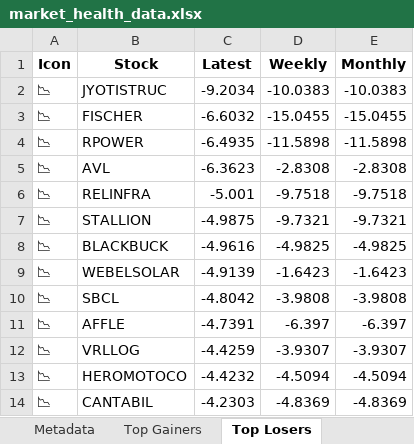
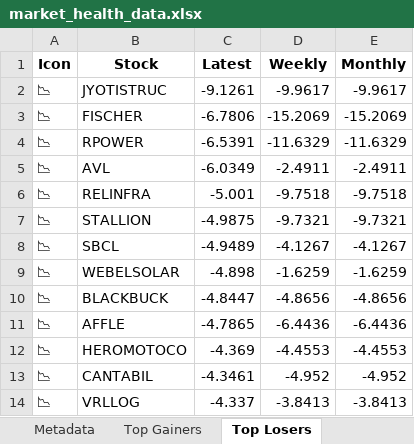
Before and after one commit to twyvernss/market-health-data, an Excel workbook: market_health_data.xlsx, sheet Top Losers, drawn as a sheet; only a part is shown; values as stored, in another font and other column widths than the file's, no borders; removed rows and columns are numbered as before the commit, all else as after; the diff covers the shown part only; the diff names each change by its address in the sheet, - before the commit and + after, or states it on an @@ line.

```diff
--- a/market_health_data.xlsx (sheet Top Losers)
+++ b/market_health_data.xlsx (sheet Top Losers)
-C2 (Latest): -9.2034
+C2 (Latest): -9.1261
-D2 (Weekly): -10.0383
+D2 (Weekly): -9.9617
-E2 (Monthly): -10.0383
+E2 (Monthly): -9.9617
-C3 (Latest): -6.6032
+C3 (Latest): -6.7806
-D3 (Weekly): -15.0455
+D3 (Weekly): -15.2069
-E3 (Monthly): -15.0455
+E3 (Monthly): -15.2069
-C4 (Latest): -6.4935
+C4 (Latest): -6.5391
-D4 (Weekly): -11.5898
+D4 (Weekly): -11.6329
-E4 (Monthly): -11.5898
+E4 (Monthly): -11.6329
-C5 (Latest): -6.3623
+C5 (Latest): -6.0349
-D5 (Weekly): -2.8308
+D5 (Weekly): -2.4911
-E5 (Monthly): -2.8308
+E5 (Monthly): -2.4911
-row 8: 📉 | BLACKBUCK | -4.9616 | -4.9825 | -4.9825
-row 9: 📉 | WEBELSOLAR | -4.9139 | -1.6423 | -1.6423
-C8 (Latest): -4.8042
+C8 (Latest): -4.9489
-D8 (Weekly): -3.9808
+D8 (Weekly): -4.1267
-E8 (Monthly): -3.9808
+E8 (Monthly): -4.1267
+row 9: 📉 | WEBELSOLAR | -4.898 | -1.6259 | -1.6259
+row 10: 📉 | BLACKBUCK | -4.8447 | -4.8656 | -4.8656
-C11 (Latest): -4.7391
+C11 (Latest): -4.7865
-D11 (Weekly): -6.397
+D11 (Weekly): -6.4436
-E11 (Monthly): -6.397
+E11 (Monthly): -6.4436
-row 12: 📉 | VRLLOG | -4.4259 | -3.9307 | -3.9307
-C12 (Latest): -4.4232
+C12 (Latest): -4.369
-D12 (Weekly): -4.5094
+D12 (Weekly): -4.4553
-E12 (Monthly): -4.5094
+E12 (Monthly): -4.4553
-C13 (Latest): -4.2303
+C13 (Latest): -4.3461
-D13 (Weekly): -4.8369
+D13 (Weekly): -4.952
-E13 (Monthly): -4.8369
+E13 (Monthly): -4.952
+row 14: 📉 | VRLLOG | -4.337 | -3.8413 | -3.8413
```
Also changed, not shown: 30 added rows, 30 removed rows and 69 edited cells elsewhere in this sheet, sheet Industry Analysis, sheet Top Gainers, sheet 2 Week Return, sheet 1 Month Performance, sheet Stock List, sheet 1 Year Return, 2 more sheets.
